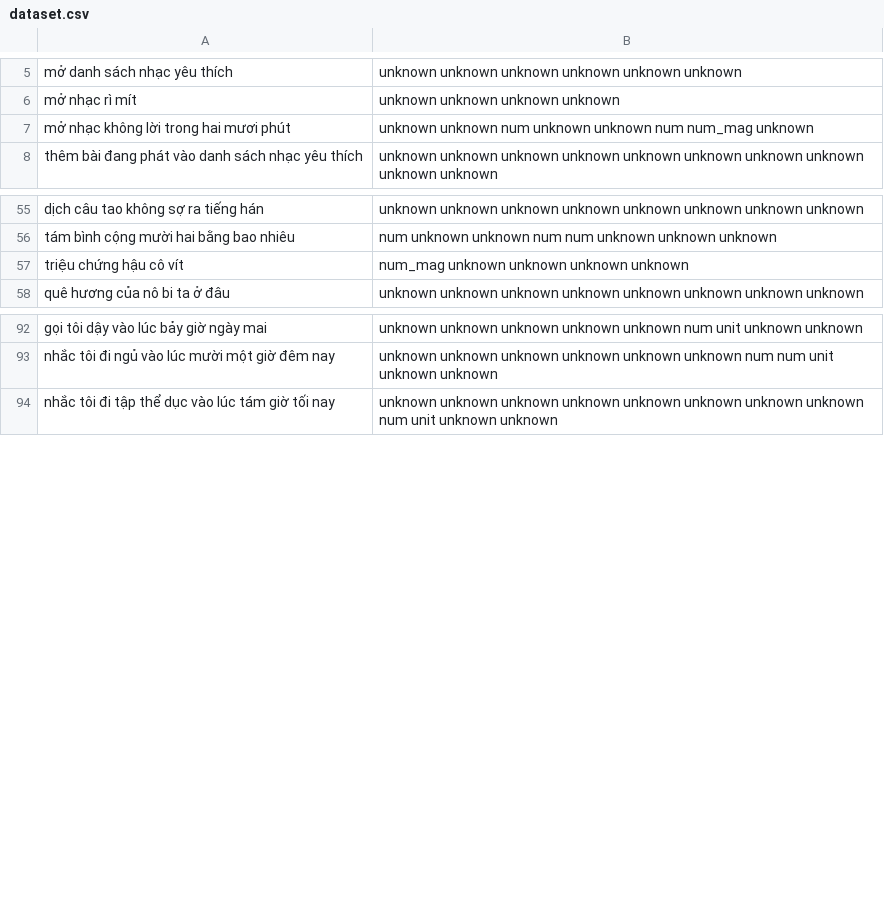
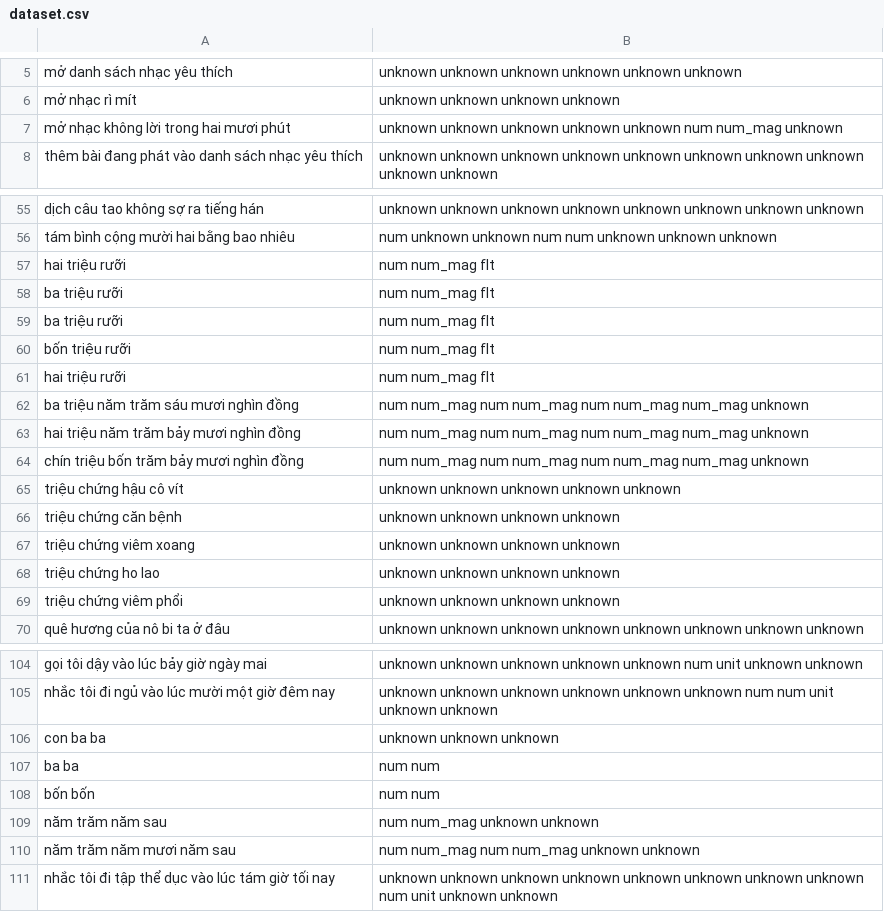
Before and after one commit to CaptainCuong/OLLI-Intern, a CSV file: dataset.csv, drawn as a sheet; only a part is shown, gaps mark what is left out.

Commit message:
update dataset, pre-trained model

```diff
--- a/dataset.csv
+++ b/dataset.csv
@@ -6,3 +6,3 @@ mở danh sách nhạc yêu thích,unknown unknown unknown unknown unknown unkno
 mở nhạc rì mít,unknown unknown unknown unknown
-mở nhạc không lời trong hai mươi phút,unknown unknown num unknown unknown num num_mag unknown
+mở nhạc không lời trong hai mươi phút,unknown unknown unknown unknown unknown num num_mag unknown
 thêm bài đang phát vào danh sách nhạc yêu thích,unknown unknown unknown unknown unknown unknown unknown unknown unknown unknown
@@ -56,3 +56,15 @@ dịch câu tao không sợ ra tiếng hán,unknown unknown unknown unknown unkn
 tám bình cộng mười hai bằng bao nhiêu,num unknown unknown num num unknown unknown unknown
-triệu chứng hậu cô vít,num_mag unknown unknown unknown unknown
+hai triệu rưỡi,num num_mag flt
+ba triệu rưỡi,num num_mag flt
+ba triệu rưỡi,num num_mag flt
+bốn triệu rưỡi,num num_mag flt
+hai triệu rưỡi,num num_mag flt
+ba triệu năm trăm sáu mươi nghìn đồng,num num_mag num num_mag num num_mag num_mag unknown
+hai triệu năm trăm bảy mươi nghìn đồng,num num_mag num num_mag num num_mag num_mag unknown
+chín triệu bốn trăm bảy mươi nghìn đồng,num num_mag num num_mag num num_mag num_mag unknown
+triệu chứng hậu cô vít,unknown unknown unknown unknown unknown
+triệu chứng căn bệnh,unknown unknown unknown unknown
+triệu chứng viêm xoang,unknown unknown unknown unknown
+triệu chứng ho lao,unknown unknown unknown unknown
+triệu chứng viêm phổi,unknown unknown unknown unknown
 quê hương của nô bi ta ở đâu,unknown unknown unknown unknown unknown unknown unknown unknown
@@ -93,2 +105,7 @@ gọi tôi dậy vào lúc bảy giờ ngày mai,unknown unknown unknown unknown
 nhắc tôi đi ngủ vào lúc mười một giờ đêm nay,unknown unknown unknown unknown unknown unknown num num unit unknown unknown
+con ba ba,unknown unknown unknown
+ba ba,num num
+bốn bốn,num num
+năm trăm năm sau,num num_mag unknown unknown
+năm trăm năm mươi năm sau,num num_mag num num_mag unknown unknown
 nhắc tôi đi tập thể dục vào lúc tám giờ tối nay,unknown unknown unknown unknown unknown unknown unknown unknown num unit unknown unknown
```
Also changed, not shown: 5 other files.
